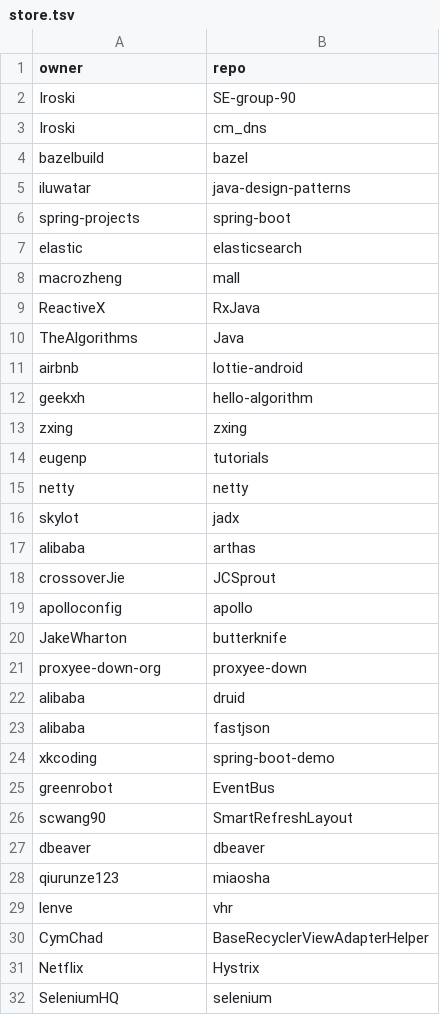
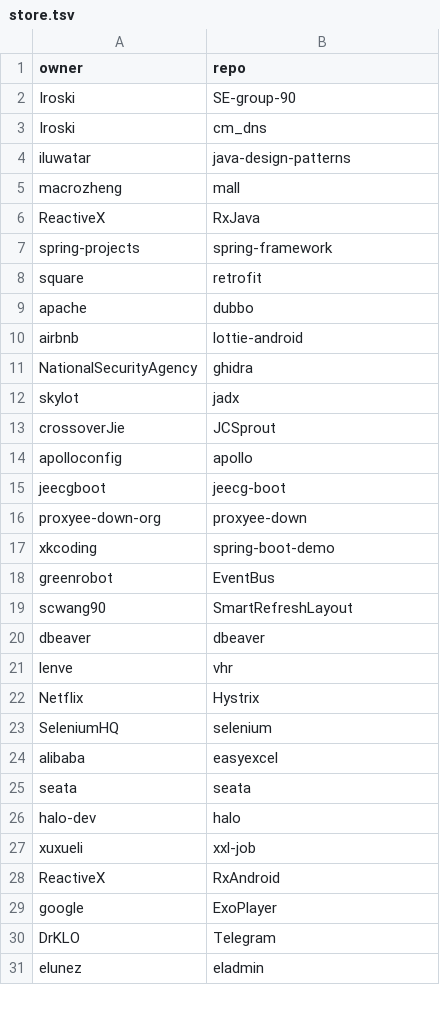
Before and after one commit to Iroski/bishe, a TSV file: code/store.tsv, drawn as a sheet; only a part is shown; the shorter side is filled out with more unchanged rows; the diff covers the shown part only.

```diff
--- a/code/store.tsv
+++ b/code/store.tsv
@@ -3,22 +3,15 @@ Iroski	SE-group-90
 Iroski	cm_dns
-bazelbuild	bazel
 iluwatar	java-design-patterns
-spring-projects	spring-boot
-elastic	elasticsearch
 macrozheng	mall
 ReactiveX	RxJava
-TheAlgorithms	Java
+spring-projects	spring-framework
+square	retrofit
+apache	dubbo
 airbnb	lottie-android
-geekxh	hello-algorithm
-zxing	zxing
-eugenp	tutorials
-netty	netty
+NationalSecurityAgency	ghidra
 skylot	jadx
-alibaba	arthas
 crossoverJie	JCSprout
 apolloconfig	apollo
-JakeWharton	butterknife
+jeecgboot	jeecg-boot
 proxyee-down-org	proxyee-down
-alibaba	druid
-alibaba	fastjson
 xkcoding	spring-boot-demo
@@ -27,5 +20,3 @@ scwang90	SmartRefreshLayout
 dbeaver	dbeaver
-qiurunze123	miaosha
 lenve	vhr
-CymChad	BaseRecyclerViewAdapterHelper
 Netflix	Hystrix
```
Also changed, not shown: 28 added rows and 18 removed rows elsewhere in this file, 10 other files.
